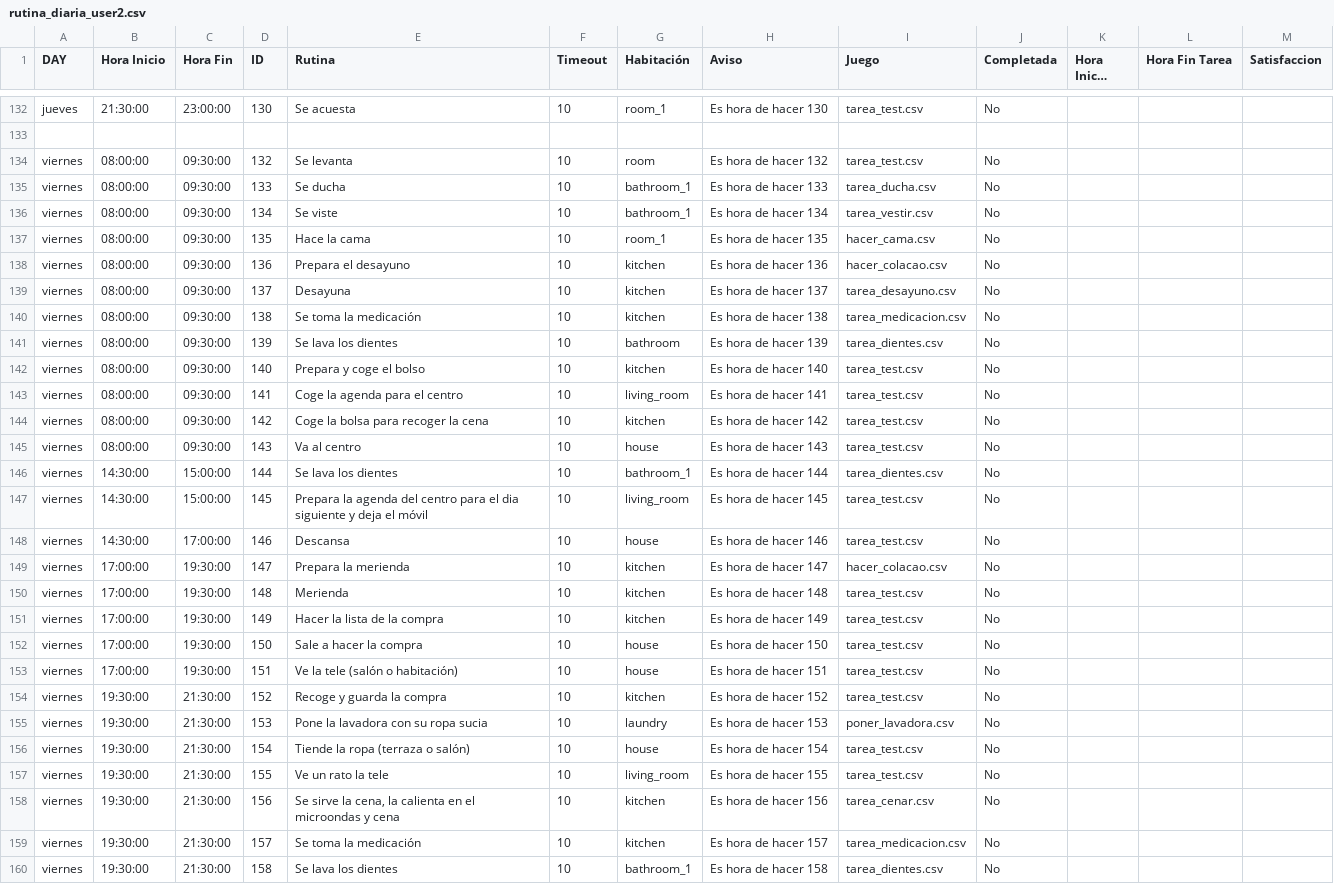
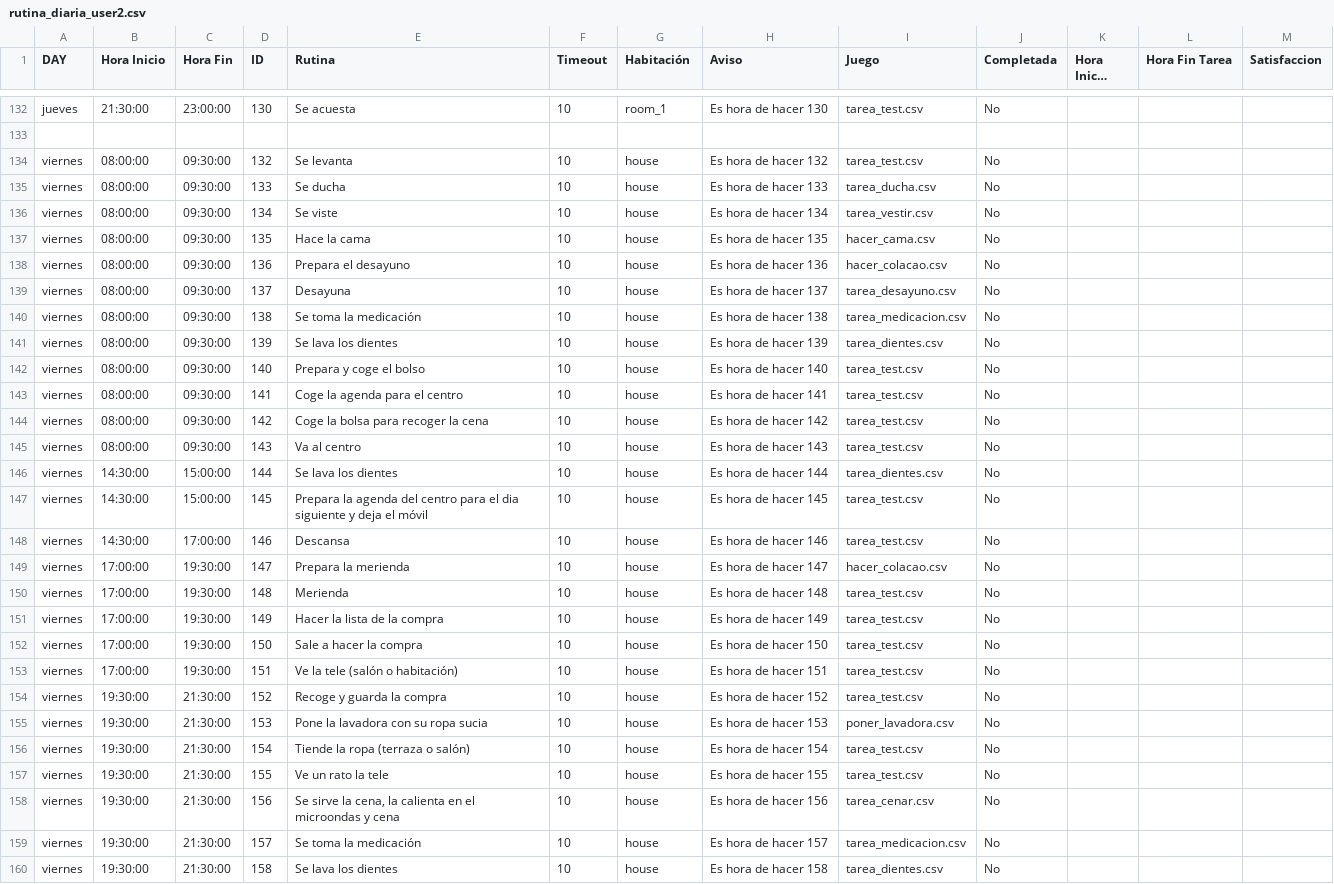
Before and after one commit to AntonioBlanco00/proyecto_micasa, a CSV file: micasa/micasa_app/usuarios/rutina_diaria_user2.csv, drawn as a sheet; only a part is shown, gaps mark what is left out; long unchanged cells end in …; the diff covers the shown part only.

```diff
--- a/micasa/micasa_app/usuarios/rutina_diaria_user2.csv
+++ b/micasa/micasa_app/usuarios/rutina_diaria_user2.csv
@@ -133,28 +133,28 @@ jueves;21:30:00;23:00:00;130;Se acuesta;10;room_1;Es hora de hacer 130;tarea_tes
 ;;;;;;;;;;;;
-viernes;08:00:00;09:30:00;132;Se levanta;10;room;Es hora de hacer 132;tarea_test.csv;No;;;
-viernes;08:00:00;09:30:00;133;Se ducha;10;bathroom_1;Es hora de hacer 133;tarea_ducha.csv;No;;;
-viernes;08:00:00;09:30:00;134;Se viste;10;bathroom_1;Es hora de hacer 134;tarea_vestir.csv;No;;;
-viernes;08:00:00;09:30:00;135;Hace la cama;10;room_1;Es hora de hacer 135;hacer_cama.csv;No;;;
-viernes;08:00:00;09:30:00;136;Prepara el desayuno;10;kitchen;Es hora de hacer 136;hacer_colacao.csv;No;;;
-viernes;08:00:00;09:30:00;137;Desayuna;10;kitchen;Es hora de hacer 137;tarea_desayuno.csv;No;;;
-viernes;08:00:00;09:30:00;138;Se toma la medicación;10;kitchen;Es hora de hacer 138;tarea_medicacion.csv;No;;;
-viernes;08:00:00;09:30:00;139;Se lava los dientes;10;bathroom;Es hora de hacer 139;tarea_dientes.csv;No;;;
-viernes;08:00:00;09:30:00;140;Prepara y coge el bolso;10;kitchen;Es hora de hacer 140;tarea_test.csv;No;;;
-viernes;08:00:00;09:30:00;141;Coge la agenda para el centro;10;living_room;Es hora de hacer 141;tarea_test.csv;No;;;
-viernes;08:00:00;09:30:00;142;Coge la bolsa para recoger la cena;10;kitchen;Es hora de hacer 142;tarea_test.csv;No;;;
+viernes;08:00:00;09:30:00;132;Se levanta;10;house;Es hora de hacer 132;tarea_test.csv;No;;;
+viernes;08:00:00;09:30:00;133;Se ducha;10;house;Es hora de hacer 133;tarea_ducha.csv;No;;;
+viernes;08:00:00;09:30:00;134;Se viste;10;house;Es hora de hacer 134;tarea_vestir.csv;No;;;
+viernes;08:00:00;09:30:00;135;Hace la cama;10;house;Es hora de hacer 135;hacer_cama.csv;No;;;
+viernes;08:00:00;09:30:00;136;Prepara el desayuno;10;house;Es hora de hacer 136;hacer_colacao.csv;No;;;
+viernes;08:00:00;09:30:00;137;Desayuna;10;house;Es hora de hacer 137;tarea_desayuno.csv;No;;;
+viernes;08:00:00;09:30:00;138;Se toma la medicación;10;house;Es hora de hacer 138;tarea_medicacion.csv;No;;;
+viernes;08:00:00;09:30:00;139;Se lava los dientes;10;house;Es hora de hacer 139;tarea_dientes.csv;No;;;
+viernes;08:00:00;09:30:00;140;Prepara y coge el bolso;10;house;Es hora de hacer 140;tarea_test.csv;No;;;
+viernes;08:00:00;09:30:00;141;Coge la agenda para el centro;10;house;Es hora de hacer 141;tarea_test.csv;No;;;
+viernes;08:00:00;09:30:00;142;Coge la bolsa para recoger la cena;10;house;Es hora de hacer 142;tarea_test.csv;No;;;
 viernes;08:00:00;09:30:00;143;Va al centro;10;house;Es hora de hacer 143;tarea_test.csv;No;;;
-viernes;14:30:00;15:00:00;144;Se lava los dientes;10;bathroom_1;Es hora de hacer 144;tarea_dientes.csv;No;;;
-viernes;14:30:00;15:00:00;145;Prepara la agenda del centro para el dia siguiente y deja el móvil;10;living_room;Es hora de hacer 145;tarea_test.csv;No;;;
+viernes;14:30:00;15:00:00;144;Se lava los dientes;10;house;Es hora de hacer 144;tarea_dientes.csv;No;;;
+viernes;14:30:00;15:00:00;145;Prepara la agenda del centro para el dia siguiente y deja el móvil;10;house;Es hora de hacer 145;tarea_test.csv;No;;;
 viernes;14:30:00;17:00:00;146;Descansa;10;house;Es hora de hacer 146;tarea_test.csv;No;;;
-viernes;17:00:00;19:30:00;147;Prepara la merienda;10;kitchen;Es hora de hacer 147;hacer_colacao.csv;No;;;
-viernes;17:00:00;19:30:00;148;Merienda;10;kitchen;Es hora de hacer 148;tarea_test.csv;No;;;
-viernes;17:00:00;19:30:00;149;Hacer la lista de la compra;10;kitchen;Es hora de hacer 149;tarea_test.csv;No;;;
+viernes;17:00:00;19:30:00;147;Prepara la merienda;10;house;Es hora de hacer 147;hacer_colacao.csv;No;;;
+viernes;17:00:00;19:30:00;148;Merienda;10;house;Es hora de hacer 148;tarea_test.csv;No;;;
+viernes;17:00:00;19:30:00;149;Hacer la lista de la compra;10;house;Es hora de hacer 149;tarea_test.csv;No;;;
 viernes;17:00:00;19:30:00;150;Sale a hacer la compra;10;house;Es hora de hacer 150;tarea_test.csv;No;;;
 viernes;17:00:00;19:30:00;151;Ve la tele (salón o habitación);10;house;Es hora de hacer 151;tarea_test.csv;No;;;
-viernes;19:30:00;21:30:00;152;Recoge y guarda la compra;10;kitchen;Es hora de hacer 152;tarea_test.csv;No;;;
-viernes;19:30:00;21:30:00;153;Pone la lavadora con su ropa sucia;10;laundry;Es hora de hacer 153;poner_lavadora.csv;No;;;
+viernes;19:30:00;21:30:00;152;Recoge y guarda la compra;10;house;Es hora de hacer 152;tarea_test.csv;No;;;
+viernes;19:30:00;21:30:00;153;Pone la lavadora con su ropa sucia;10;house;Es hora de hacer 153;poner_lavadora.csv;No;;;
 viernes;19:30:00;21:30:00;154;Tiende la ropa (terraza o salón);10;house;Es hora de hacer 154;tarea_test.csv;No;;;
-viernes;19:30:00;21:30:00;155;Ve un rato la tele;10;living_room;Es hora de hacer 155;tarea_test.csv;No;;;
-viernes;19:30:00;21:30:00;156;Se sirve la cena, la calienta en el microondas y cena;10;kitchen;Es hora de hacer 156;tarea_cenar.csv;No;;;
-viernes;19:30:00;21:30:00;157;Se toma la medicación;10;kitchen;Es hora de hacer 157;tarea_medicacion.csv;No;;;
-viernes;19:30:00;21:30:00;158;Se lava los dientes;10;bathroom_1;Es hora de hacer 158;tarea_dientes.csv;No;;;
+viernes;19:30:00;21:30:00;155;Ve un rato la tele;10;house;Es hora de hacer 155;tarea_test.csv;No;;;
+viernes;19:30:00;21:30:00;156;Se sirve la cena, la calienta en el microondas y cena;10;house;Es hora de hacer 156;tarea_cenar.csv;No;;;
+viernes;19:30:00;21:30:00;157;Se toma la medicación;10;house;Es hora de hacer 157;tarea_medicacion.csv;No;;;
+viernes;19:30:00;21:30:00;158;Se lava los dientes;10;house;Es hora de hacer 158;tarea_dientes.csv;No;;;
```
Also changed, not shown: 60 edited cells elsewhere in this file, micasa/micasa_app/usuarios/rutina_diaria_user1.csv, micasa/micasa_app/usuarios/rutina_diaria_user3.csv, 21 other files.
